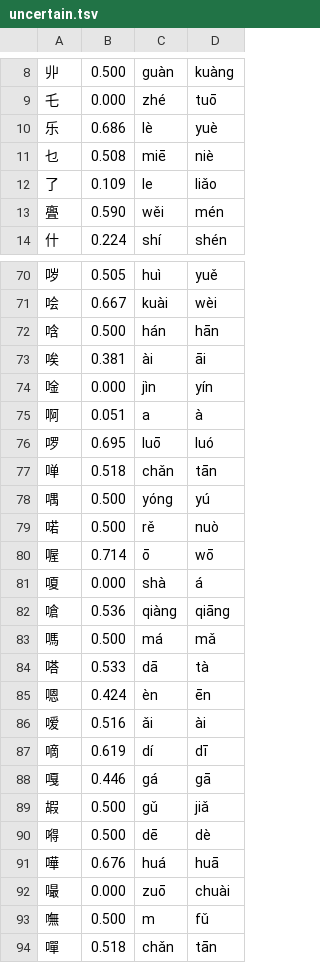
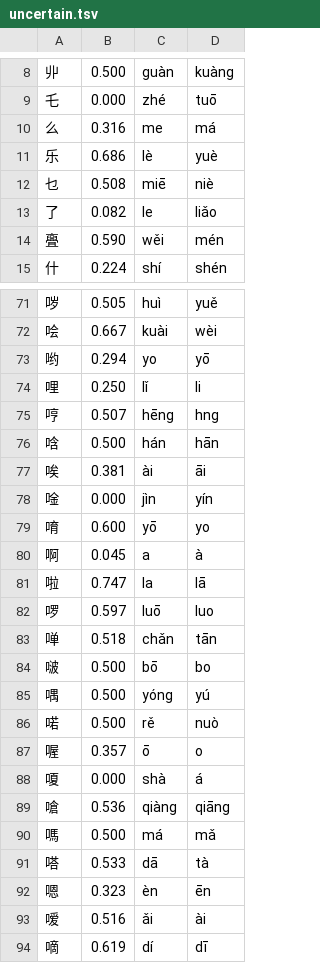
Before and after one commit to scartoon/koreader-chinese-helper, a TSV file: data/uncertain.tsv, drawn as a sheet; only a part is shown, gaps mark what is left out; the shorter side is filled out with more unchanged rows; the diff covers the shown part only.

```diff
--- a/data/uncertain.tsv
+++ b/data/uncertain.tsv
@@ -9,5 +9,6 @@
 乇	0.000	zhé	tuō
+么	0.316	me	má
 乐	0.686	lè	yuè
 乜	0.508	miē	niè
-了	0.109	le	liǎo
+了	0.082	le	liǎo
 亹	0.590	wěi	mén
@@ -71,2 +72,5 @@
 哙	0.667	kuài	wèi
+哟	0.294	yo	yō
+哩	0.250	lǐ	li
+哼	0.507	hēng	hng
 唅	0.500	hán	hān
@@ -74,8 +78,11 @@
 唫	0.000	jìn	yín
-啊	0.051	a	à
-啰	0.695	luō	luó
+唷	0.600	yō	yo
+啊	0.045	a	à
+啦	0.747	la	lā
+啰	0.597	luō	luo
 啴	0.518	chǎn	tān
+啵	0.500	bō	bo
 喁	0.500	yóng	yú
 喏	0.500	rě	nuò
-喔	0.714	ō	wō
+喔	0.357	ō	o
 嗄	0.000	shà	á
@@ -84,3 +91,3 @@
 嗒	0.533	dā	tà
-嗯	0.424	èn	ēn
+嗯	0.323	èn	ēn
 嗳	0.516	ǎi	ài
```
Also changed, not shown: 1 added row, 1 removed row and 12 edited cells elsewhere in this file, data/overrides.tsv, data/rules.tsv, 7 other files.
